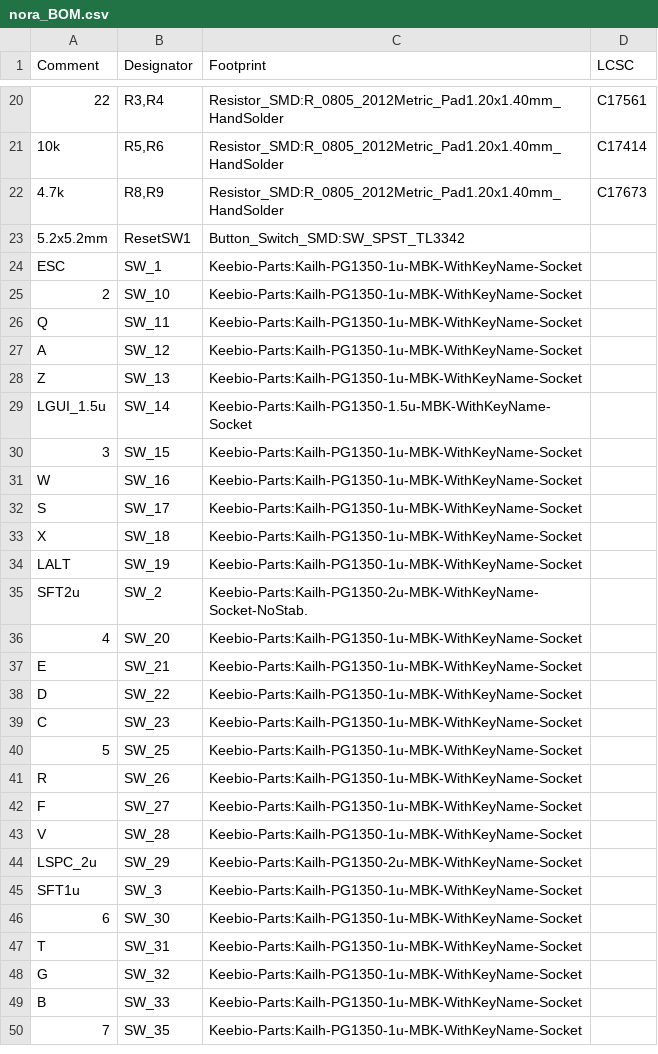
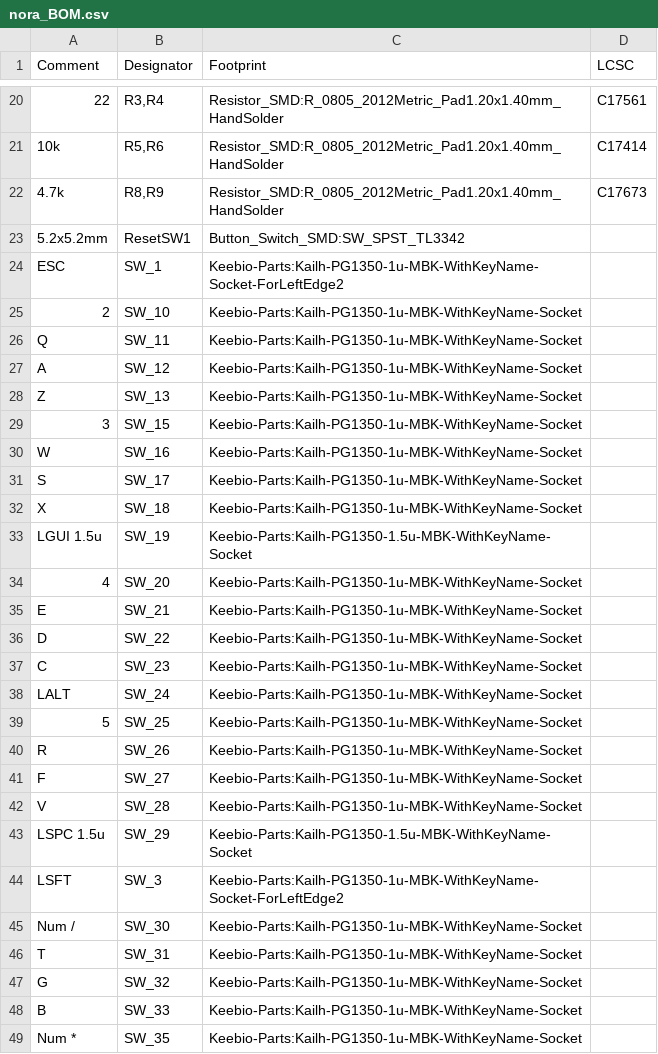
Before and after one commit to jpskenn/Nora, a CSV file: PCB/nora_BOM.csv, drawn as a sheet; only a part is shown, gaps mark what is left out; removed rows and columns are numbered as before the commit, all else as after; the diff covers the shown part only; the diff names each change by its address in the sheet, - before the commit and + after, or states it on an @@ line.

```diff
--- a/PCB/nora_BOM.csv
+++ b/PCB/nora_BOM.csv
-C24 (Footprint): Keebio-Parts:Kailh-PG1350-1u-MBK-WithKeyName-Socket
+C24 (Footprint): Keebio-Parts:Kailh-PG1350-1u-MBK-WithKeyName-Socket-ForLeftEdge2
-row 29: LGUI_1.5u | SW_14 | Keebio-Parts:Kailh-PG1350-1.5u-MBK-WithKeyName-Socket
-A33 (Comment): LALT
+A33 (Comment): LGUI 1.5u
-C33 (Footprint): Keebio-Parts:Kailh-PG1350-1u-MBK-WithKeyName-Socket
+C33 (Footprint): Keebio-Parts:Kailh-PG1350-1.5u-MBK-WithKeyName-Socket
-row 35: SFT2u | SW_2 | Keebio-Parts:Kailh-PG1350-2u-MBK-WithKeyName-Socket-NoStab.
+row 38: LALT | SW_24 | Keebio-Parts:Kailh-PG1350-1u-MBK-WithKeyName-Socket
-A43 (Comment): LSPC_2u
+A43 (Comment): LSPC 1.5u
-C43 (Footprint): Keebio-Parts:Kailh-PG1350-2u-MBK-WithKeyName-Socket
+C43 (Footprint): Keebio-Parts:Kailh-PG1350-1.5u-MBK-WithKeyName-Socket
-A44 (Comment): SFT1u
+A44 (Comment): LSFT
-C44 (Footprint): Keebio-Parts:Kailh-PG1350-1u-MBK-WithKeyName-Socket
+C44 (Footprint): Keebio-Parts:Kailh-PG1350-1u-MBK-WithKeyName-Socket-ForLeftEdge2
-A45 (Comment): 6
+A45 (Comment): Num /
-A49 (Comment): 7
+A49 (Comment): Num *
```
Also changed, not shown: 1 added row, 5 removed rows and 54 edited cells elsewhere in this file, PCB/Gerbers/nora-bottom-pos.csv, 41 other files.
